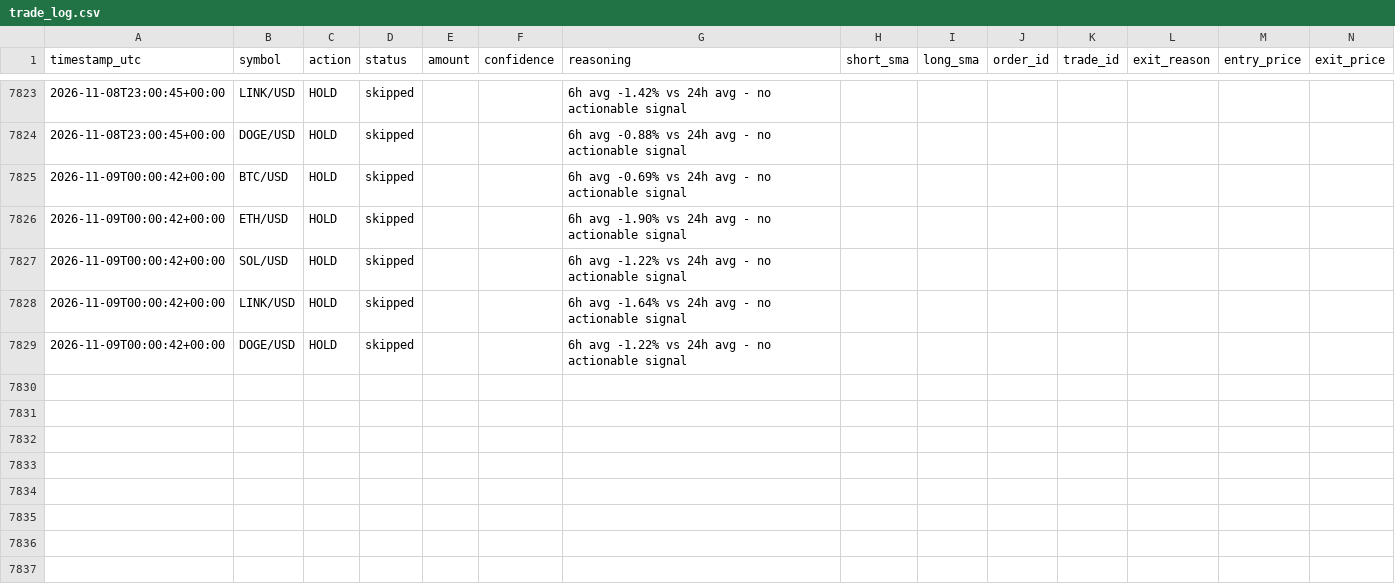
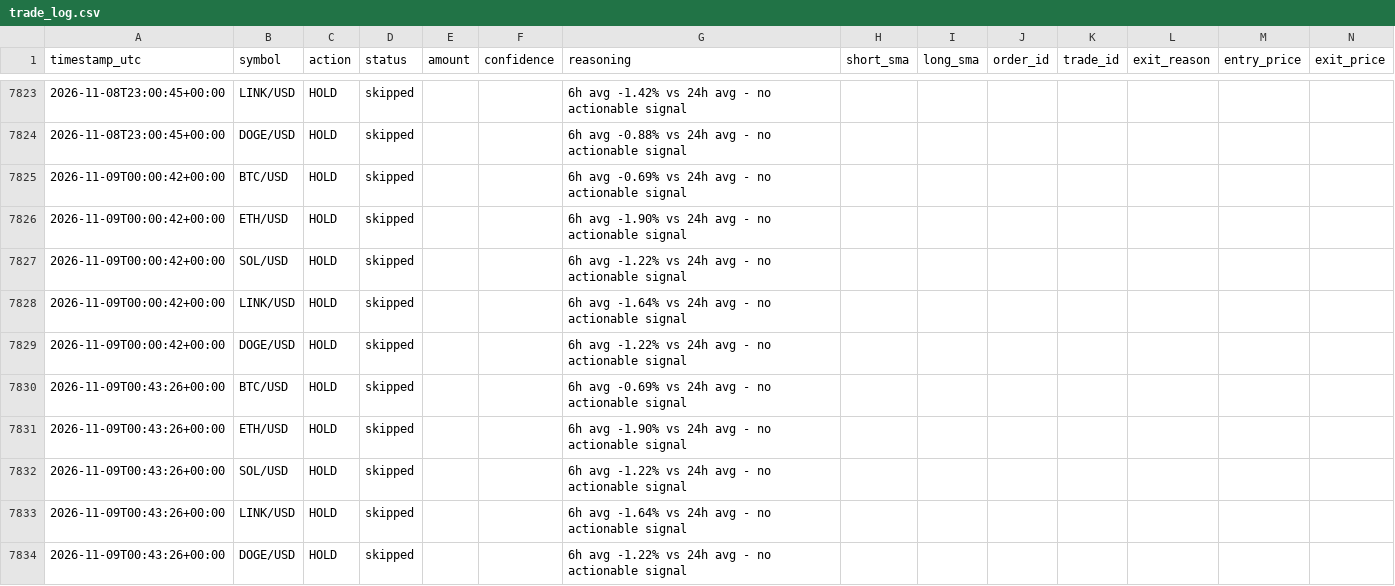
Before and after one commit to wheresej2k/crypto-trading-agent, a CSV file: logs/trade_log.csv, drawn as a sheet; only a part is shown, gaps mark what is left out; rows hold the shown columns only; the diff names each change by its address in the sheet, - before the commit and + after, or states it on an @@ line.

```diff
--- a/logs/trade_log.csv
+++ b/logs/trade_log.csv
+row 7830: 2026-11-09T00:43:26+00:00 | BTC/USD | HOLD | skipped |  |  | 6h avg -0.69% vs 24h avg - no actionable signal
+row 7831: 2026-11-09T00:43:26+00:00 | ETH/USD | HOLD | skipped |  |  | 6h avg -1.90% vs 24h avg - no actionable signal
+row 7832: 2026-11-09T00:43:26+00:00 | SOL/USD | HOLD | skipped |  |  | 6h avg -1.22% vs 24h avg - no actionable signal
+row 7833: 2026-11-09T00:43:26+00:00 | LINK/USD | HOLD | skipped |  |  | 6h avg -1.64% vs 24h avg - no actionable signal
+row 7834: 2026-11-09T00:43:26+00:00 | DOGE/USD | HOLD | skipped |  |  | 6h avg -1.22% vs 24h avg - no actionable signal
```
Also changed, not shown: 2 other files.
